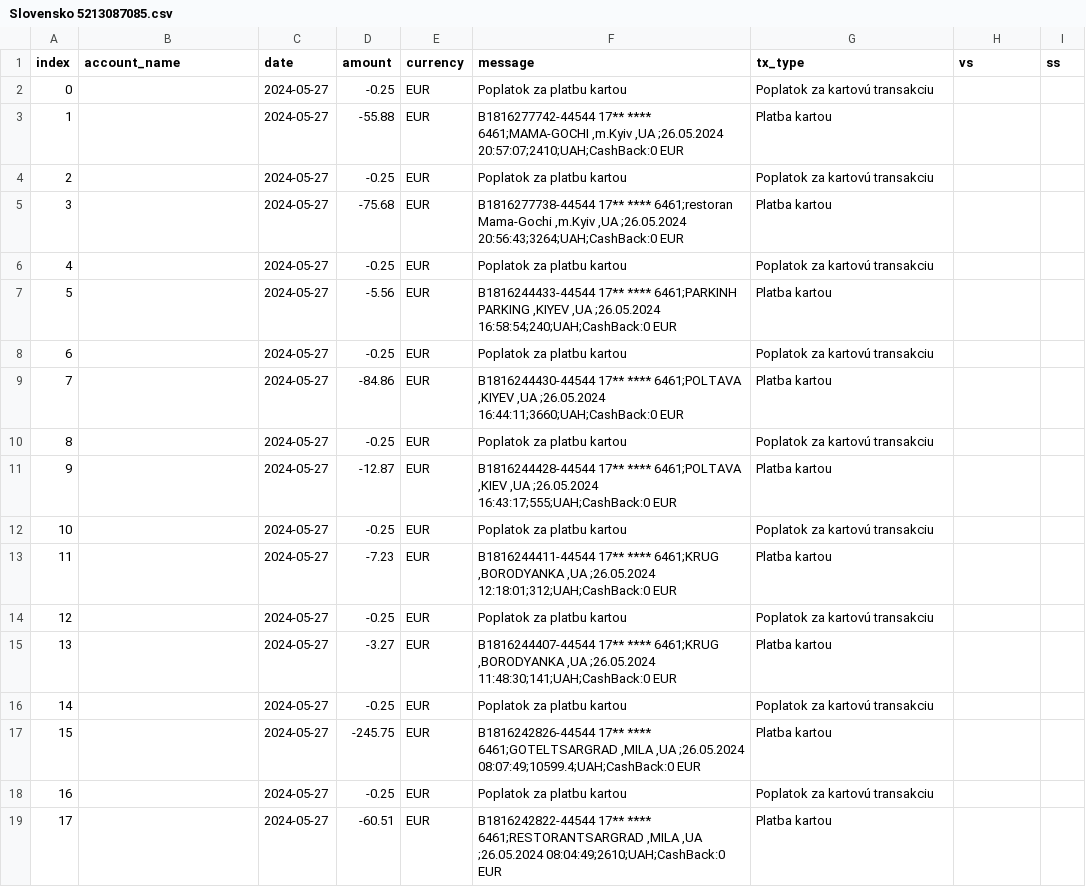
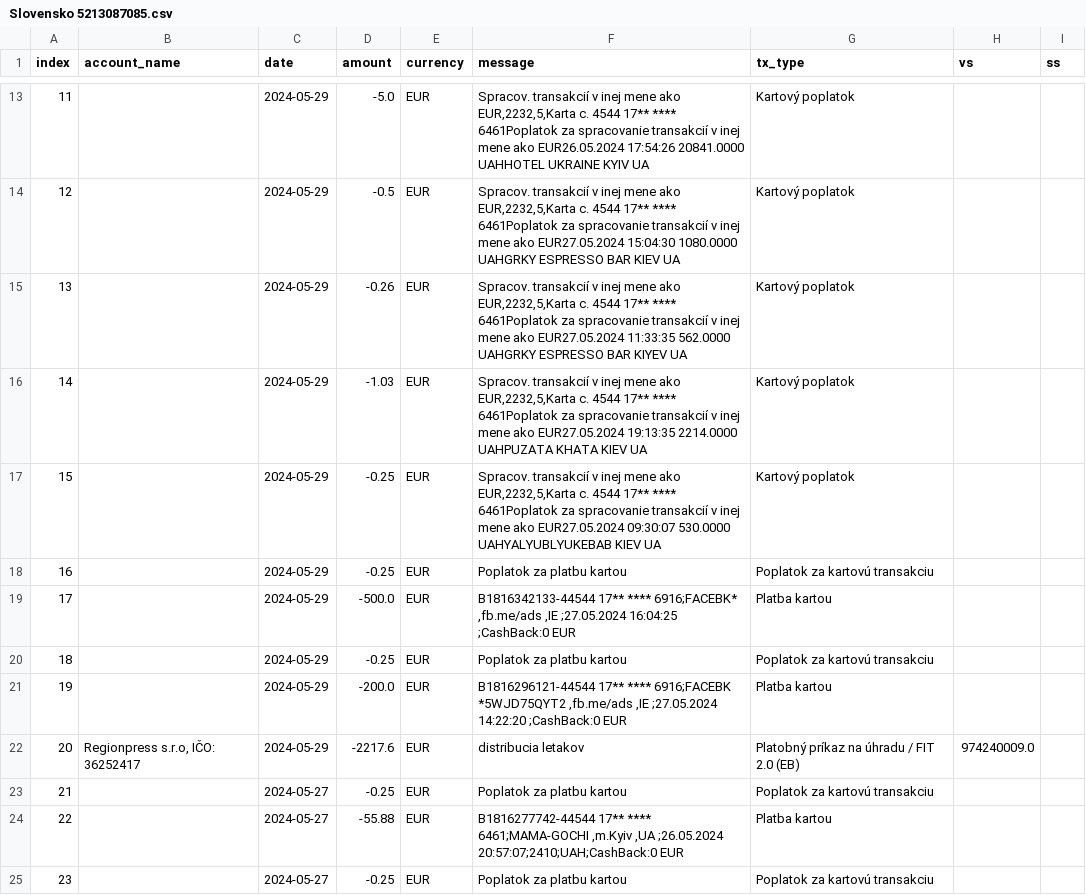
Before and after one commit to matusv/eu-elections-slovakia-2024, a CSV file: accounts/Slovensko 5213087085.csv, drawn as a sheet; only a part is shown, gaps mark what is left out; the shorter side is filled out with more unchanged rows; addresses are those after the commit; the diff covers the shown part only; the diff names each change by its address in the sheet, - before the commit and + after, or states it on an @@ line.

```diff
--- a/accounts/Slovensko 5213087085.csv
+++ b/accounts/Slovensko 5213087085.csv
+row 13: 11 |  | 2024-05-29 | -5.0 | EUR | Spracov. transakcií v inej mene ako EUR,2232,5,Karta c. 4544 17** **** 6461Poplatok za spracovanie transakcií v inej mene ako EUR26.05.2024 17:54:26 20841.0000 UAHHOTEL UKRAINE KYIV UA | Kartový poplatok
+row 14: 12 |  | 2024-05-29 | -0.5 | EUR | Spracov. transakcií v inej mene ako EUR,2232,5,Karta c. 4544 17** **** 6461Poplatok za spracovanie transakcií v inej mene ako EUR27.05.2024 15:04:30 1080.0000 UAHGRKY ESPRESSO BAR KIEV UA | Kartový poplatok
+row 15: 13 |  | 2024-05-29 | -0.26 | EUR | Spracov. transakcií v inej mene ako EUR,2232,5,Karta c. 4544 17** **** 6461Poplatok za spracovanie transakcií v inej mene ako EUR27.05.2024 11:33:35 562.0000 UAHGRKY ESPRESSO BAR KIYEV UA | Kartový poplatok
+row 16: 14 |  | 2024-05-29 | -1.03 | EUR | Spracov. transakcií v inej mene ako EUR,2232,5,Karta c. 4544 17** **** 6461Poplatok za spracovanie transakcií v inej mene ako EUR27.05.2024 19:13:35 2214.0000 UAHPUZATA KHATA KIEV UA | Kartový poplatok
+row 17: 15 |  | 2024-05-29 | -0.25 | EUR | Spracov. transakcií v inej mene ako EUR,2232,5,Karta c. 4544 17** **** 6461Poplatok za spracovanie transakcií v inej mene ako EUR27.05.2024 09:30:07 530.0000 UAHYALYUBLYUKEBAB KIEV UA | Kartový poplatok
+row 18: 16 |  | 2024-05-29 | -0.25 | EUR | Poplatok za platbu kartou | Poplatok za kartovú transakciu
+row 19: 17 |  | 2024-05-29 | -500.0 | EUR | B1816342133-44544 17** **** 6916;FACEBK* ,fb.me/ads ,IE ;27.05.2024 16:04:25 ;CashBack:0 EUR | Platba kartou
+row 20: 18 |  | 2024-05-29 | -0.25 | EUR | Poplatok za platbu kartou | Poplatok za kartovú transakciu
+row 21: 19 |  | 2024-05-29 | -200.0 | EUR | B1816296121-44544 17** **** 6916;FACEBK *5WJD75QYT2 ,fb.me/ads ,IE ;27.05.2024 14:22:20 ;CashBack:0 EUR | Platba kartou
+row 22: 20 | Regionpress s.r.o, IČO: 36252417 | 2024-05-29 | -2217.6 | EUR | distribucia letakov | Platobný príkaz na úhradu / FIT 2.0 (EB) | 974240009.0
@@ column A (index) renumbered from row 23 down @@
```
Also changed, not shown: 11 added rows elsewhere in this file, accounts/Demokrati 2946166297.csv, accounts/KDH 5213419510.csv, 12 other files.
